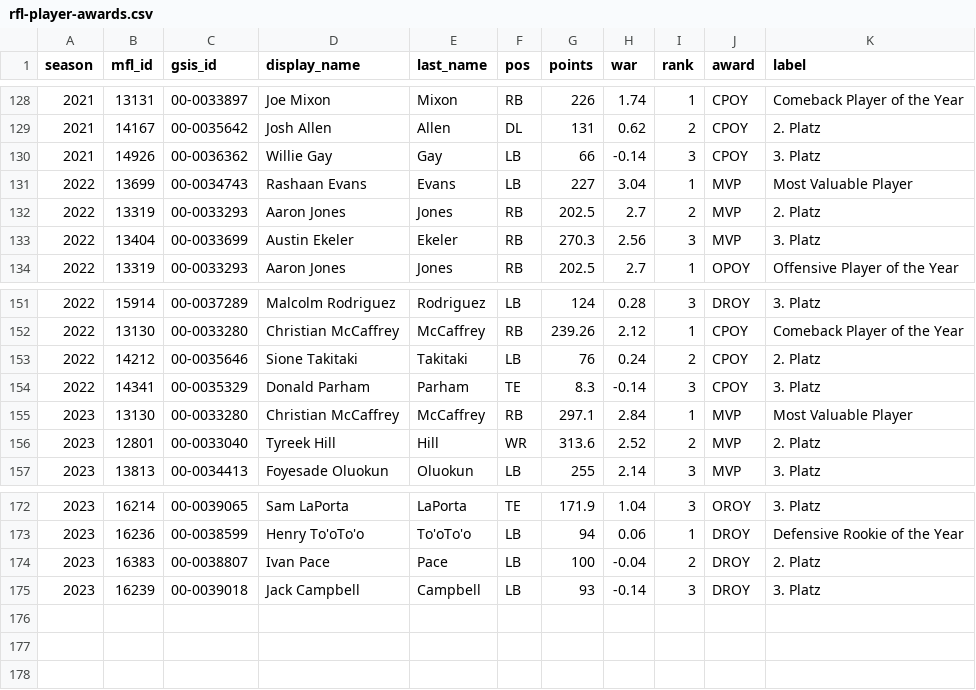
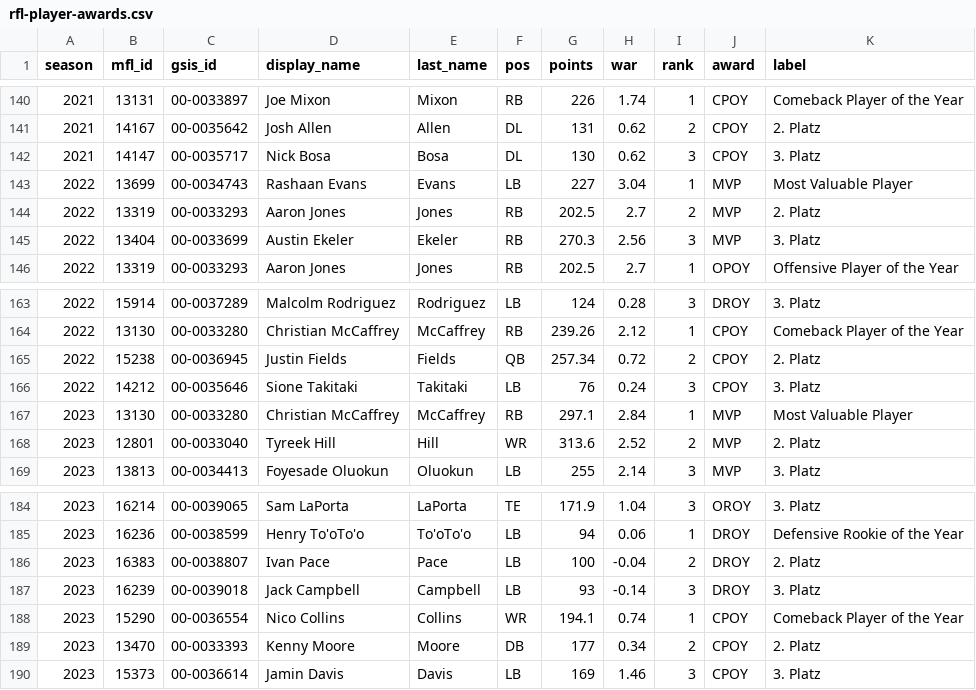
Before and after one commit to jak3sch/rfl, a CSV file: data/awards/rfl-player-awards.csv, drawn as a sheet; only a part is shown, gaps mark what is left out; the diff covers the shown part only.

Commit message:
player awards data update

```diff
--- a/data/awards/rfl-player-awards.csv
+++ b/data/awards/rfl-player-awards.csv
@@ -129,3 +141,3 @@ season,mfl_id,gsis_id,display_name,last_name,pos,points,war,rank,award,label
 2021,14167,00-0035642,Josh Allen,Allen,DL,131,0.62,2,CPOY,2. Platz
-2021,14926,00-0036362,Willie Gay,Gay,LB,66,-0.14,3,CPOY,3. Platz
+2021,14147,00-0035717,Nick Bosa,Bosa,DL,130,0.62,3,CPOY,3. Platz
 2022,13699,00-0034743,Rashaan Evans,Evans,LB,227,3.04,1,MVP,Most Valuable Player
@@ -152,4 +164,4 @@ season,mfl_id,gsis_id,display_name,last_name,pos,points,war,rank,award,label
 2022,13130,00-0033280,Christian McCaffrey,McCaffrey,RB,239.26,2.12,1,CPOY,Comeback Player of the Year
-2022,14212,00-0035646,Sione Takitaki,Takitaki,LB,76,0.24,2,CPOY,2. Platz
-2022,14341,00-0035329,Donald Parham,Parham,TE,8.3,-0.14,3,CPOY,3. Platz
+2022,15238,00-0036945,Justin Fields,Fields,QB,257.34,0.72,2,CPOY,2. Platz
+2022,14212,00-0035646,Sione Takitaki,Takitaki,LB,76,0.24,3,CPOY,3. Platz
 2023,13130,00-0033280,Christian McCaffrey,McCaffrey,RB,297.1,2.84,1,MVP,Most Valuable Player
@@ -175 +187,4 @@ season,mfl_id,gsis_id,display_name,last_name,pos,points,war,rank,award,label
 2023,16239,00-0039018,Jack Campbell,Campbell,LB,93,-0.14,3,DROY,3. Platz
+2023,15290,00-0036554,Nico Collins,Collins,WR,194.1,0.74,1,CPOY,Comeback Player of the Year
+2023,13470,00-0033393,Kenny Moore,Moore,DB,177,0.34,2,CPOY,2. Platz
+2023,15373,00-0036614,Jamin Davis,Davis,LB,169,1.46,3,CPOY,3. Platz
```
Also changed, not shown: 12 added rows and 2 edited cells elsewhere in this file.
